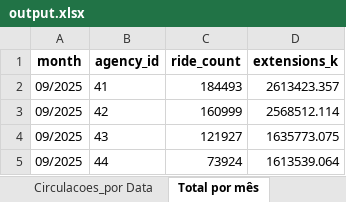
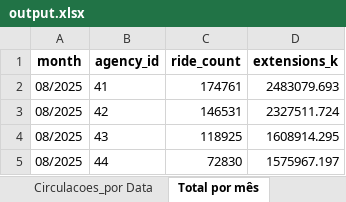
Before and after one commit to marianadscosta/offer_analysis, an Excel workbook: outputs/output.xlsx, sheet Total por mês, drawn as a sheet; values as stored, in another font and other column widths than the file's, no borders; the diff names each change by its address in the sheet, - before the commit and + after, or states it on an @@ line.

```diff
--- a/outputs/output.xlsx (sheet Total por mês)
+++ b/outputs/output.xlsx (sheet Total por mês)
-A2:A5 (month): 09/2025
+A2:A5 (month): 08/2025
-C2 (ride_count): 184493
+C2 (ride_count): 174761
-D2 (extensions_k): 2613423.357
+D2 (extensions_k): 2483079.693
-C3 (ride_count): 160999
+C3 (ride_count): 146531
-D3 (extensions_k): 2568512.114
+D3 (extensions_k): 2327511.724
-C4 (ride_count): 121927
+C4 (ride_count): 118925
-D4 (extensions_k): 1635773.075
+D4 (extensions_k): 1608914.295
-C5 (ride_count): 73924
+C5 (ride_count): 72830
-D5 (extensions_k): 1613539.064
+D5 (extensions_k): 1575967.197
```
Also changed, not shown: sheet Circulacoes por Linha, sheet Circulacoes_por Data, sheet Circulacoes_por Dia Tipo, 6 other files.
